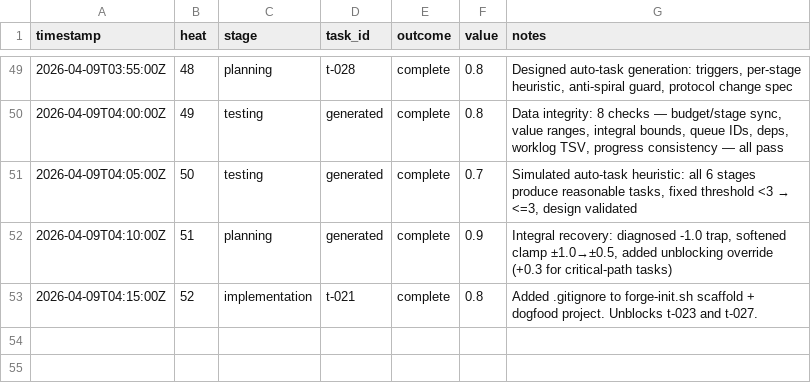
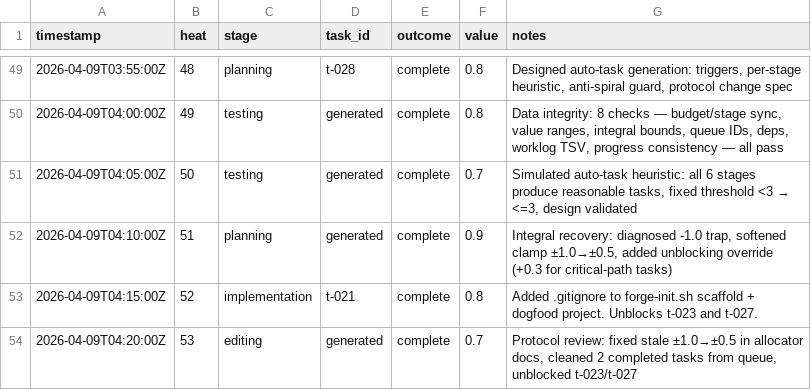
Before and after one commit to mangeshgupte/smithy2, a TSV file: worklog.tsv, drawn as a sheet; only a part is shown, gaps mark what is left out.

Commit message:
[editing] Heat 53: protocol review — fix stale docs, clean completed tasks, unblock queue

```diff
--- a/worklog.tsv
+++ b/worklog.tsv
@@ -53 +53,2 @@ timestamp	heat	stage	task_id	outcome	value	notes
 2026-04-09T04:15:00Z	52	implementation	t-021	complete	0.8	Added .gitignore to forge-init.sh scaffold + dogfood project. Unblocks t-023 and t-027.
+2026-04-09T04:20:00Z	53	editing	generated	complete	0.7	Protocol review: fixed stale ±1.0→±0.5 in allocator docs, cleaned 2 completed tasks from queue, unblocked t-023/t-027
```
Also changed, not shown: 3 other files.
